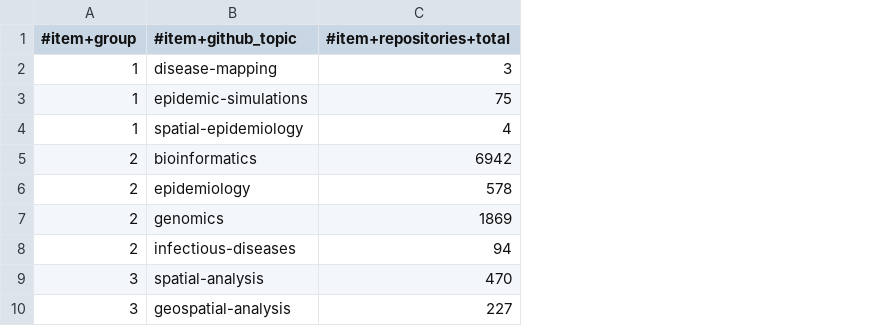
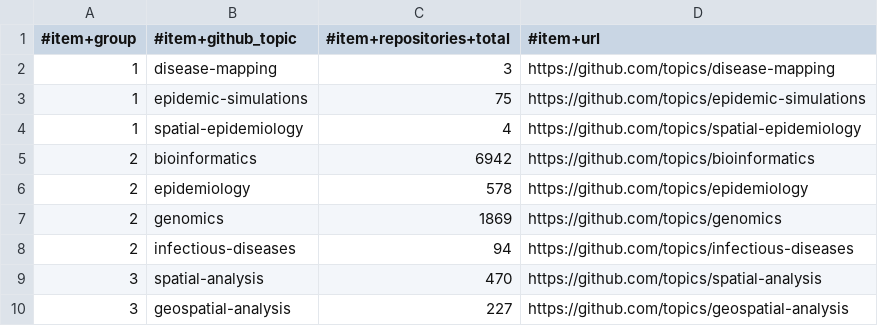
Before and after one commit to fititnt/awesome-spatial-epidemiology-and-health-surveillance, a CSV file: data/github-topics.hxl.csv, drawn as a sheet; the diff names each change by its address in the sheet, - before the commit and + after, or states it on an @@ line.

Commit message:
Now with statistics for topics

```diff
--- a/data/github-topics.hxl.csv
+++ b/data/github-topics.hxl.csv
+column D (#item+url), rows 2-10: https://github.com/topics/disease-mapping | https://github.com/topics/epidemic-simulations | https://github.com/topics/spatial-epidemiology | https://github.com/topics/bioinformatics | https://github.com/topics/epidemiology | https://github.com/topics/genomics | https://github.com/topics/infectious-diseases | https://github.com/topics/spatial-analysis | https://github.com/topics/geospatial-analysis
```
Also changed, not shown: 12 other files.
